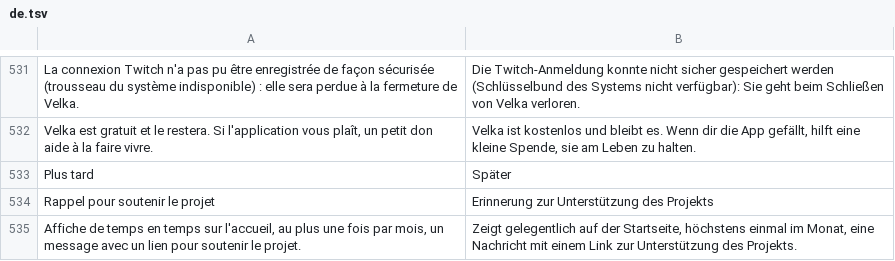
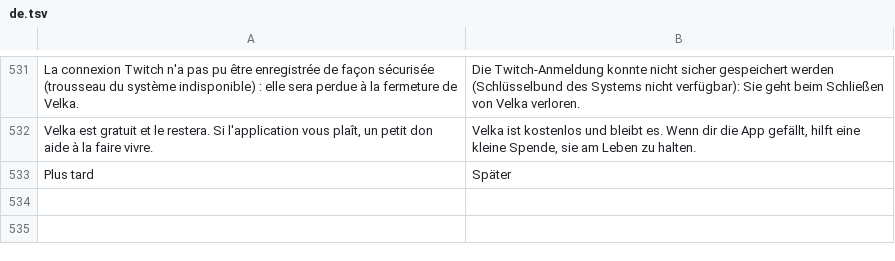
Before and after one commit to Keeyzn/velka-app, a TSV file: src/lang/de.tsv, drawn as a sheet; only a part is shown, gaps mark what is left out; the diff names each change by its address in the sheet, - before the commit and + after, or states it on an @@ line.

```diff
--- a/src/lang/de.tsv
+++ b/src/lang/de.tsv
-row 534: Rappel pour soutenir le projet | Erinnerung zur Unterstützung des Projekts
-row 535: Affiche de temps en temps sur l'accueil, au plus une fois par mois, un message avec un lien pour soutenir le projet. | Zeigt gelegentlich auf der Startseite, höchstens einmal im Monat, eine Nachricht mit einem Link zur Unterstützung des Projekts.
```
Also changed, not shown: src/lang/el.tsv, src/lang/ja.tsv, 26 other files.
